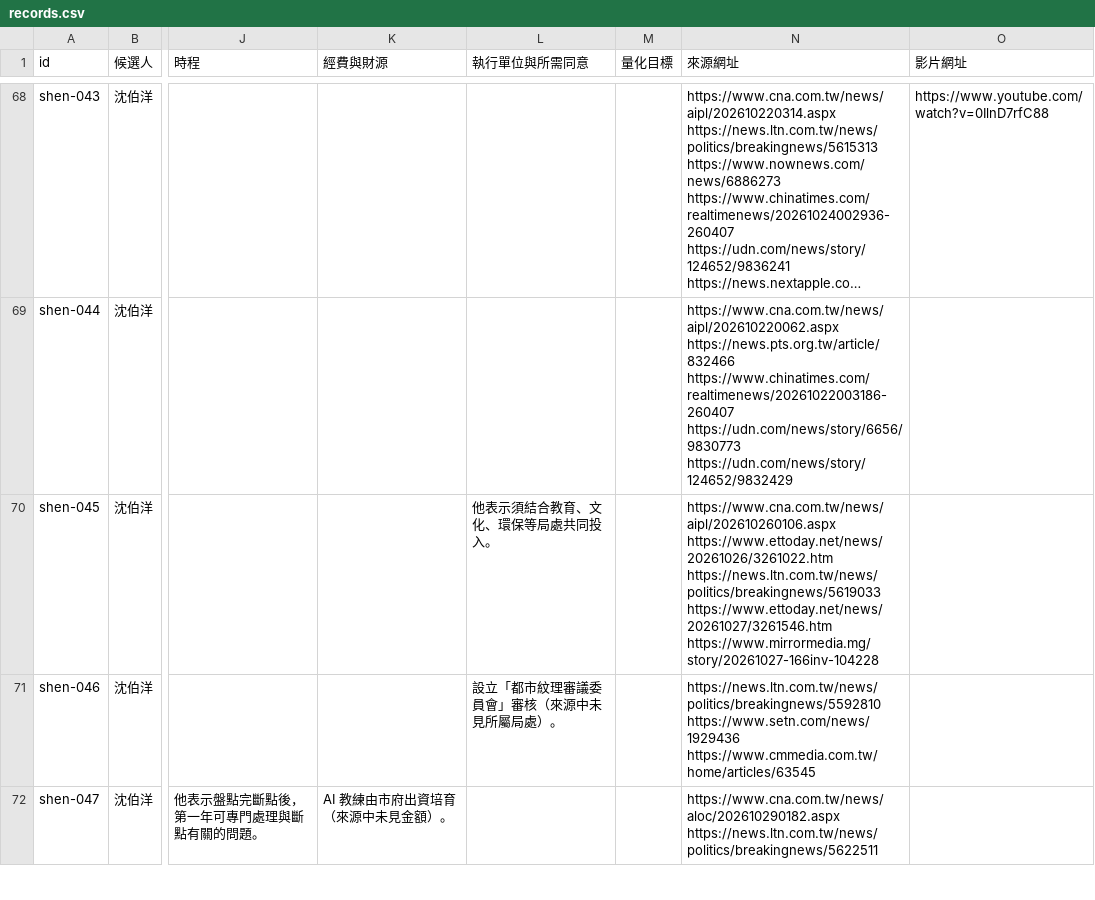
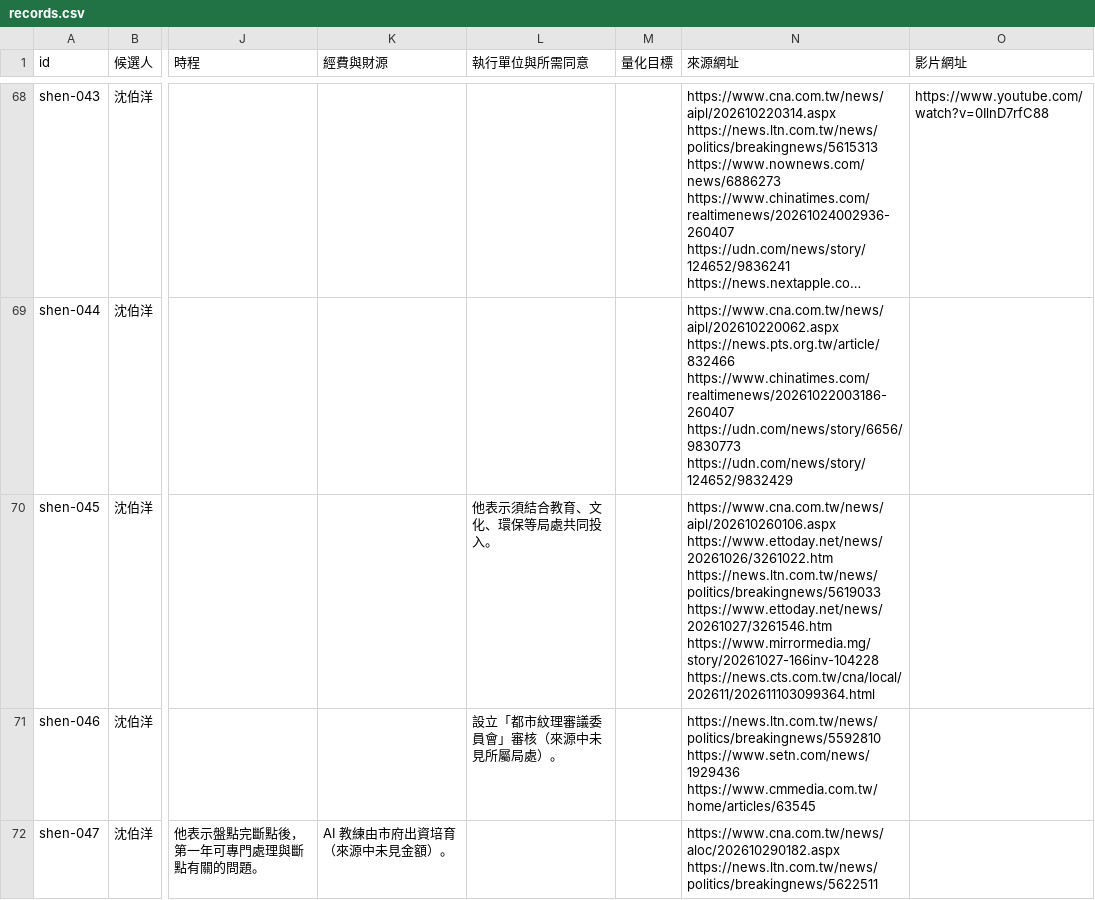
Before and after one commit to ch3nyt/2026_Taipei_Election_Policies, a CSV file: data/records.csv, drawn as a sheet; only a part is shown, gaps mark what is left out; long unchanged cells end in …; the diff covers the shown part only; the diff names each change by its address in the sheet, - before the commit and + after, or states it on an @@ line.

```diff
--- a/data/records.csv
+++ b/data/records.csv
-N70 (來源網址): …https://www.ettoday.net/news/20261027/3261546.htm https://www.mirrormedia.mg/story/20261027-166inv-104228
+N70 (來源網址): …https://www.ettoday.net/news/20261027/3261546.htm https://www.mirrormedia.mg/story/20261027-166inv-104228 https://news.cts.com.tw/cna/local/202611/202611103099364.html
```
Also changed, not shown: 1 added row elsewhere in this file, 22 other files.
